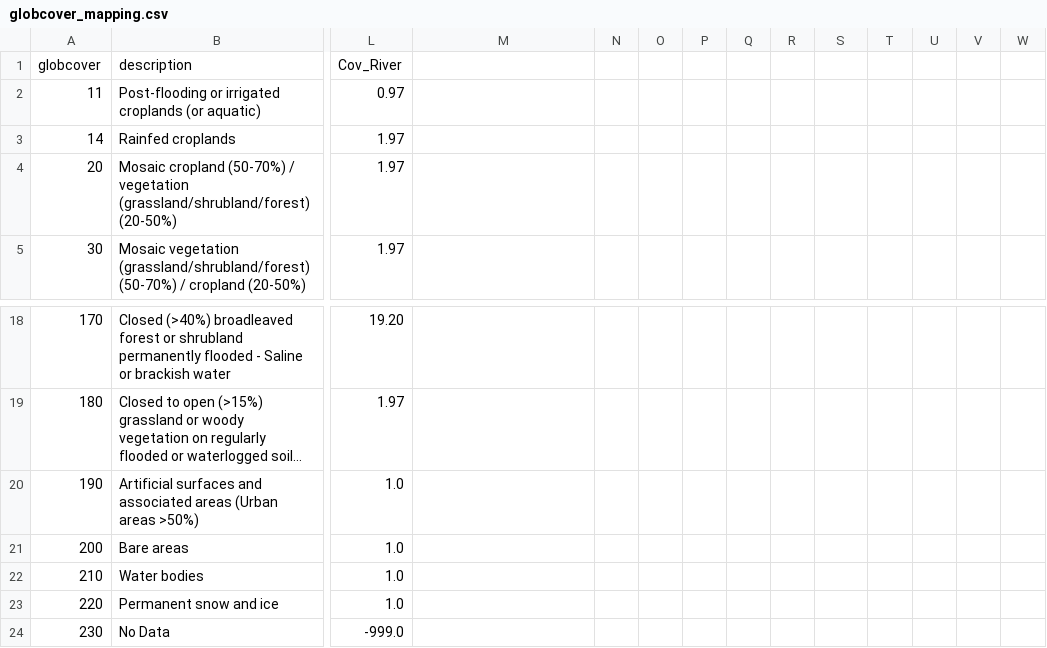
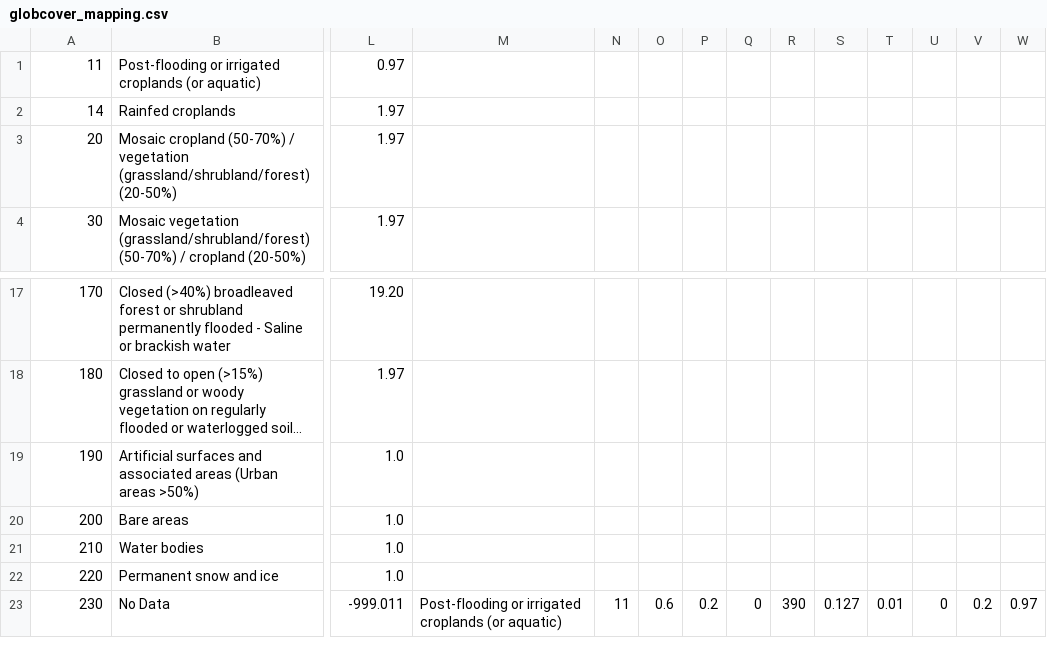
Before and after one commit to Deltares/hydromt_wflow, a CSV file: hydromt_wflow/data/lulc/globcover_mapping.csv, drawn as a sheet; only a part is shown, gaps mark what is left out; long unchanged cells end in …; removed rows and columns are numbered as before the commit, all else as after; rows hold the shown columns only; the diff names each change by its address in the sheet, - before the commit and + after, or states it on an @@ line.

```diff
--- a/hydromt_wflow/data/lulc/globcover_mapping.csv
+++ b/hydromt_wflow/data/lulc/globcover_mapping.csv
-row 1: globcover | description | Cov_River
-L23: -999.0
+L23: -999.011
-M23: (empty)
+M23: Post-flooding or irrigated croplands (or aquatic)
-N23: (empty)
+N23: 11
-O23: (empty)
+O23: 0.6
-P23: (empty)
+P23: 0.2
-Q23: (empty)
+Q23: 0
-R23: (empty)
+R23: 390
-S23: (empty)
+S23: 0.127
-T23: (empty)
+T23: 0.01
-U23: (empty)
+U23: 0
-V23: (empty)
+V23: 0.2
-W23: (empty)
+W23: 0.97
```
Also changed, not shown: hydromt_wflow/data/lulc/corine_mapping.csv, hydromt_wflow/data/lulc/esa_worldcover_mapping.csv, 7 other files.
